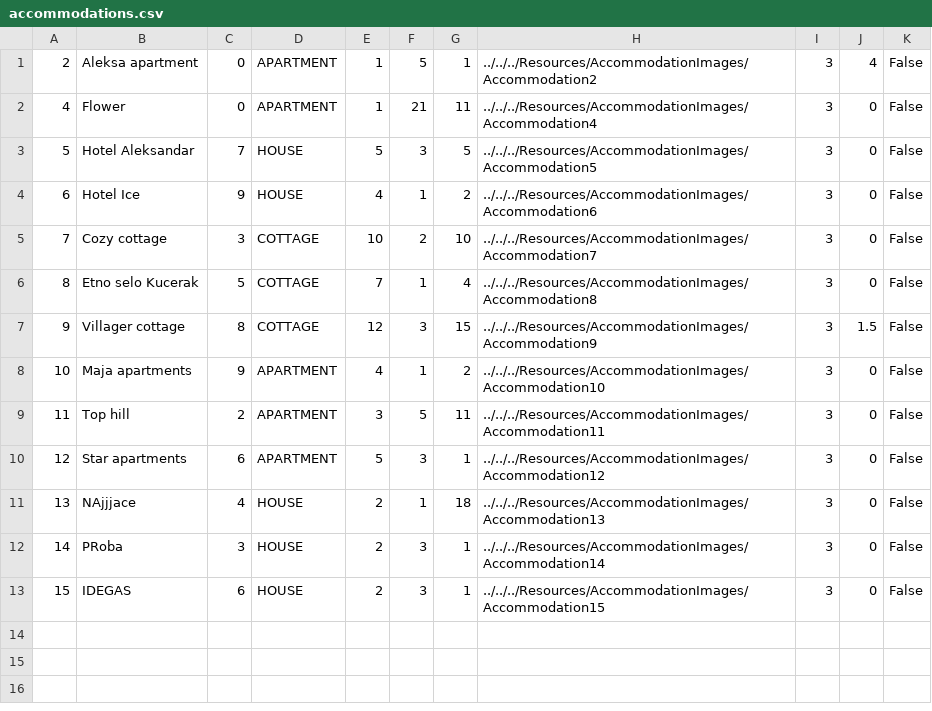
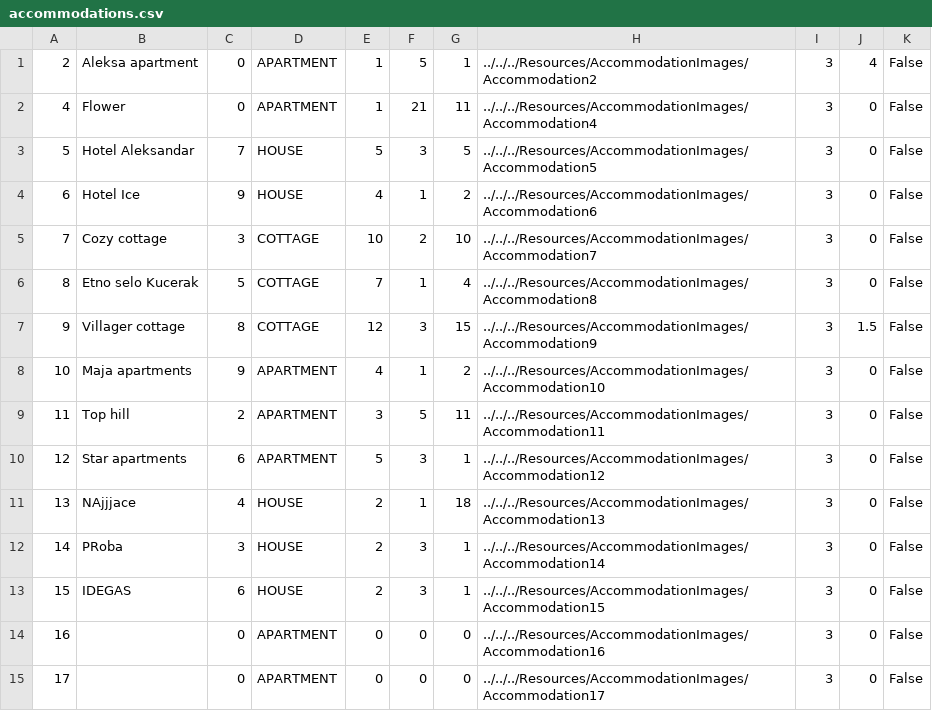
Before and after one commit to kzi-nastava/sims-ra-2024-group-5-team-d, a CSV file: Resources/Data/accommodations.csv, drawn as a sheet.

```diff
--- a/Resources/Data/accommodations.csv
+++ b/Resources/Data/accommodations.csv
@@ -13 +13,3 @@
 15|IDEGAS|6|HOUSE|2|3|1|../../../Resources/AccommodationImages/Accommodation15|3|0|False
+16||0|APARTMENT|0|0|0|../../../Resources/AccommodationImages/Accommodation16|3|0|False
+17||0|APARTMENT|0|0|0|../../../Resources/AccommodationImages/Accommodation17|3|0|False
```
Also changed, not shown: 7 other files.
